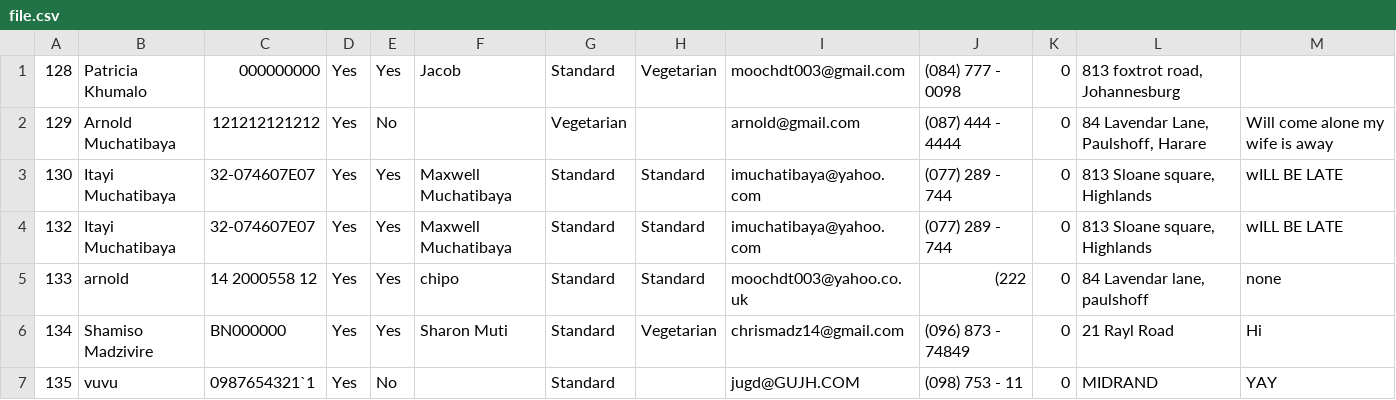
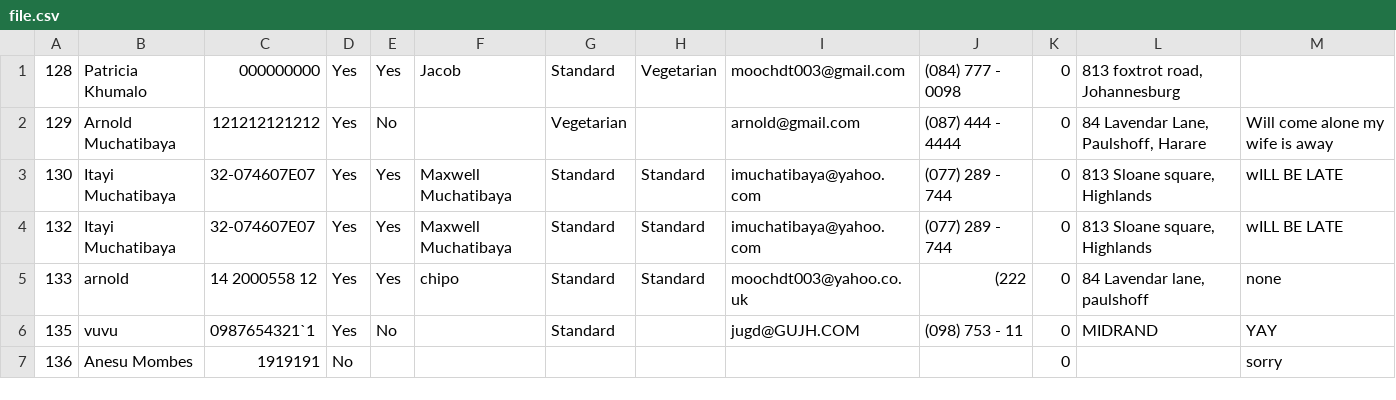
Before and after one commit to moochdt003/RSVP, a CSV file: admin/file.csv, drawn as a sheet.

```diff
--- a/admin/file.csv
+++ b/admin/file.csv
@@ -5,3 +5,3 @@
 133,arnold,"14 2000558 12",Yes,Yes,chipo,Standard,Standard,moochdt003@yahoo.co.uk,(222,0,"84 Lavendar lane, paulshoff",none
-134,"Shamiso Madzivire",BN000000,Yes,Yes,"Sharon Muti",Standard,Vegetarian,chrismadz14@gmail.com,"(096) 873 - 74849",0,"21 Rayl Road",Hi
 135,vuvu,0987654321`1,Yes,No,,Standard,,jugd@GUJH.COM,"(098) 753 - 11",0,MIDRAND,YAY
+136,"Anesu Mombes",1919191,No,,,,,,,0,,sorry
```
Also changed, not shown: 2 other files.
